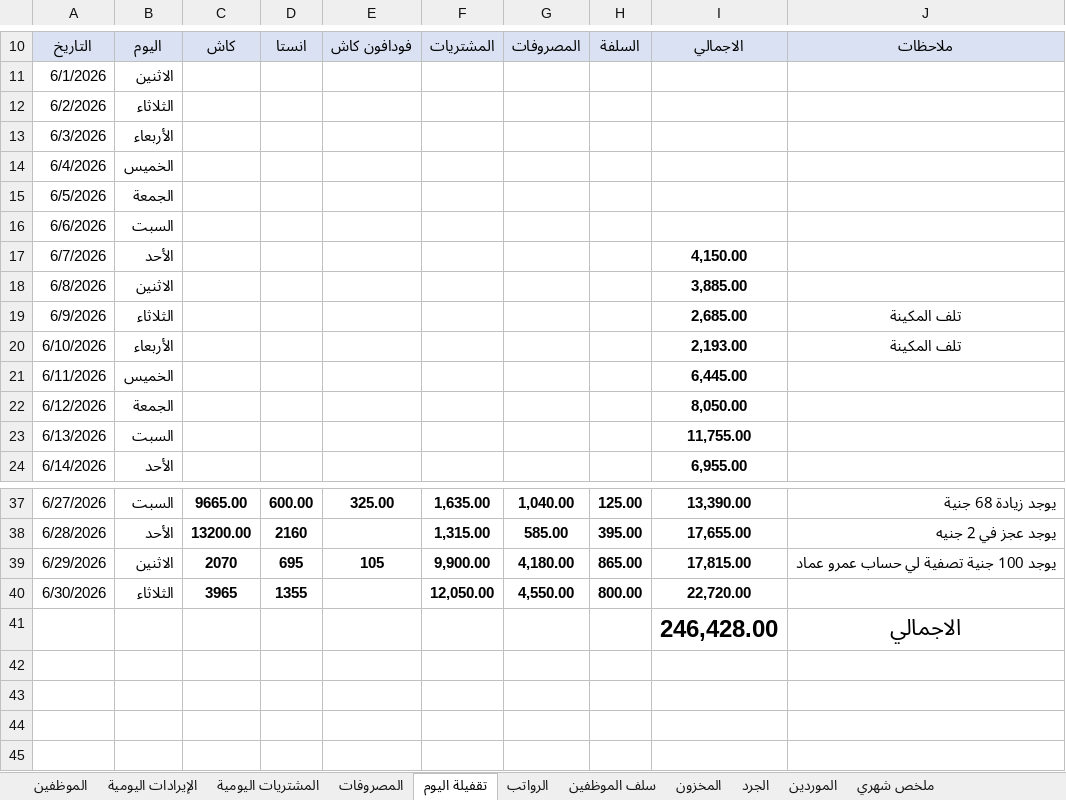
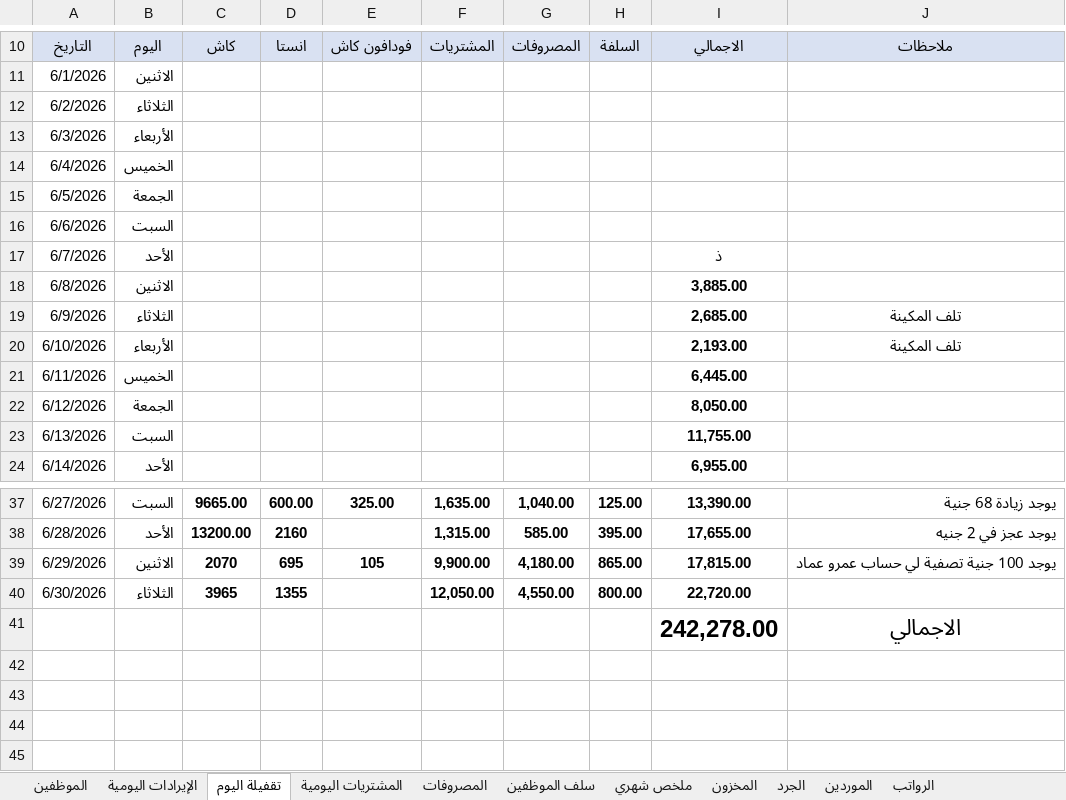
Before and after one commit to Eid1-ops/sheet-excel-cafe-2M, an Excel workbook: Cafe 2M.xlsx, sheet تقفيلة اليوم, drawn as a sheet; only a part is shown, gaps mark what is left out; values as stored, in another font and other column widths than the file's, no borders; the diff names each change by its address in the sheet, - before the commit and + after, or states it on an @@ line.

```diff
--- a/Cafe 2M.xlsx (sheet تقفيلة اليوم)
+++ b/Cafe 2M.xlsx (sheet تقفيلة اليوم)
@@ sheet tab order changed: الموظفين | الإيرادات اليومية | تقفيلة اليوم | المشتريات اليومية | المصروفات | سلف الموظفين | ملخص شهري | المخزون | الجرد | الموردين | الرواتب @@
-I17: 4,150.00
+I17: ذ
-I41: 246,428.00
+I41: 242,278.00
```
Also changed, not shown: sheet الرواتب, sheet ملخص شهري, sheet سلف الموظفين, sheet الموظفين, 4 other files.
